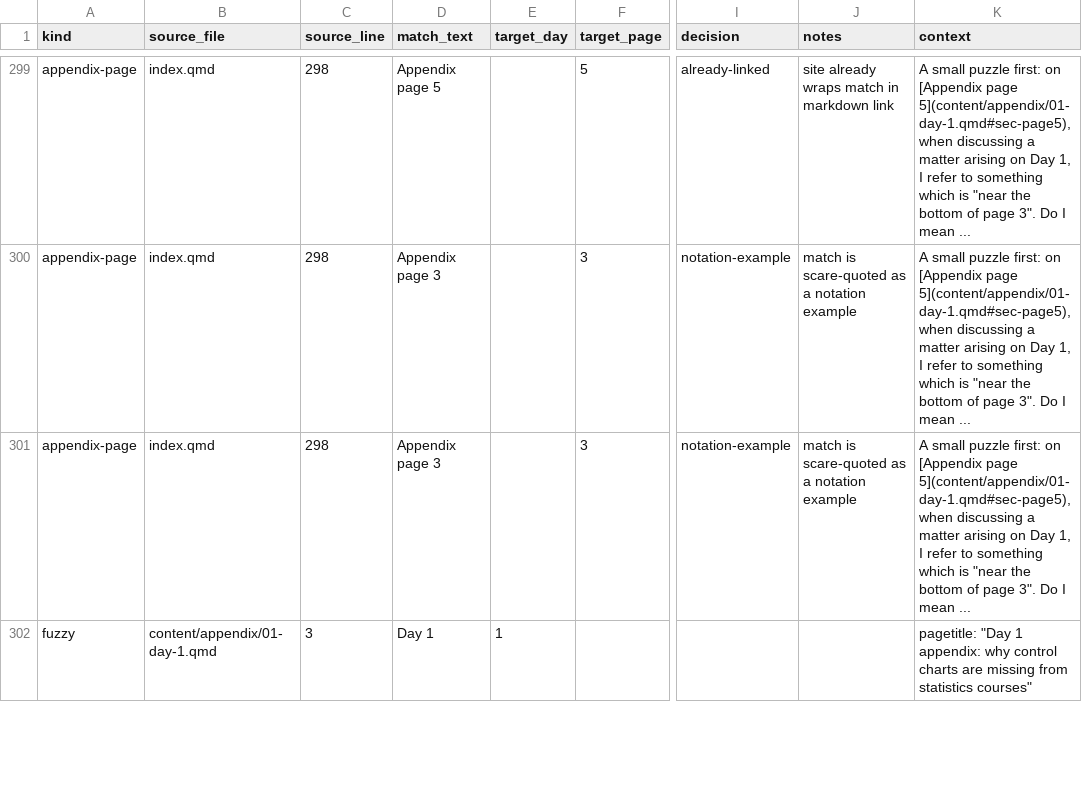
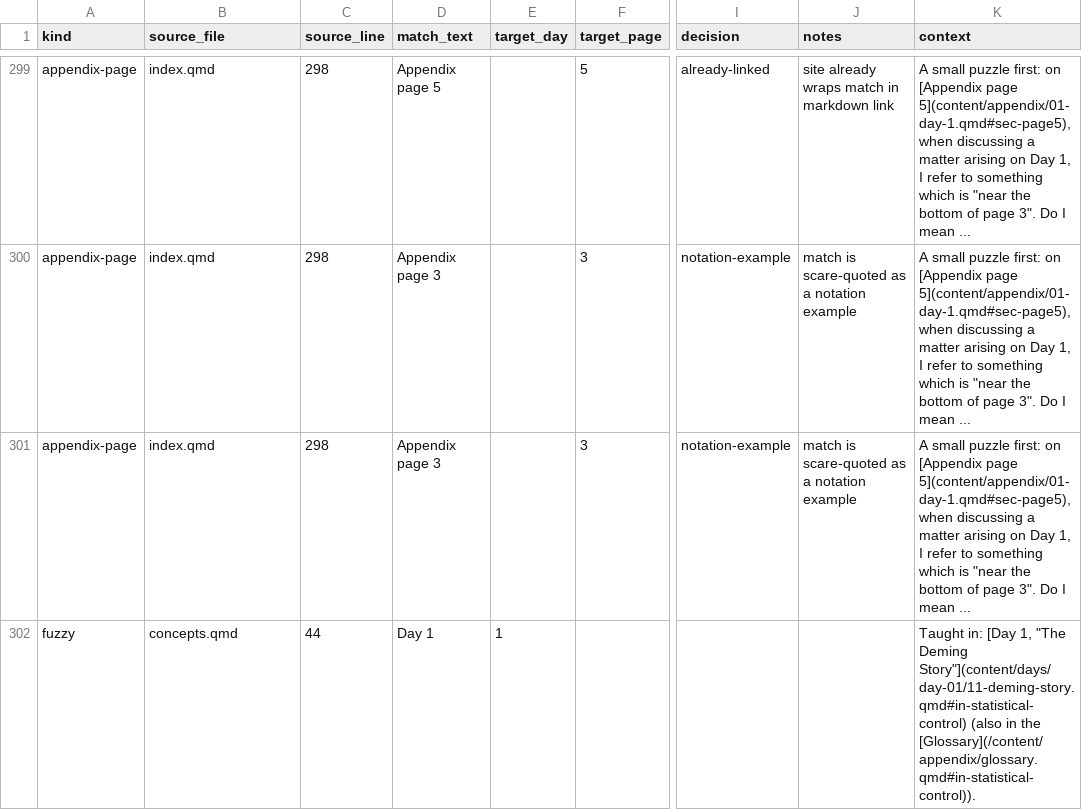
Before and after one commit to lddurbin/twelve_days_to_deming, a CSV file: workflow/inter-day-refs.csv, drawn as a sheet; only a part is shown, gaps mark what is left out; the diff covers the shown part only; the diff names each change by its address in the sheet, - before the commit and + after, or states it on an @@ line.

```diff
--- a/workflow/inter-day-refs.csv
+++ b/workflow/inter-day-refs.csv
-B302 (source_file): content/appendix/01-day-1.qmd
+B302 (source_file): concepts.qmd
-C302 (source_line): 3
+C302 (source_line): 44
-K302 (context): pagetitle: "Day 1 appendix: why control charts are missing from statistics courses"
+K302 (context): Taught in: [Day 1, "The Deming Story"](content/days/day-01/11-deming-story.qmd#in-statistical-control) (also in the [Glossary](/content/appendix/glossary.qmd#in-statistical-control)).
```
Also changed, not shown: 1 added row, 1 removed row and 5 edited cells elsewhere in this file, 8 other files.
